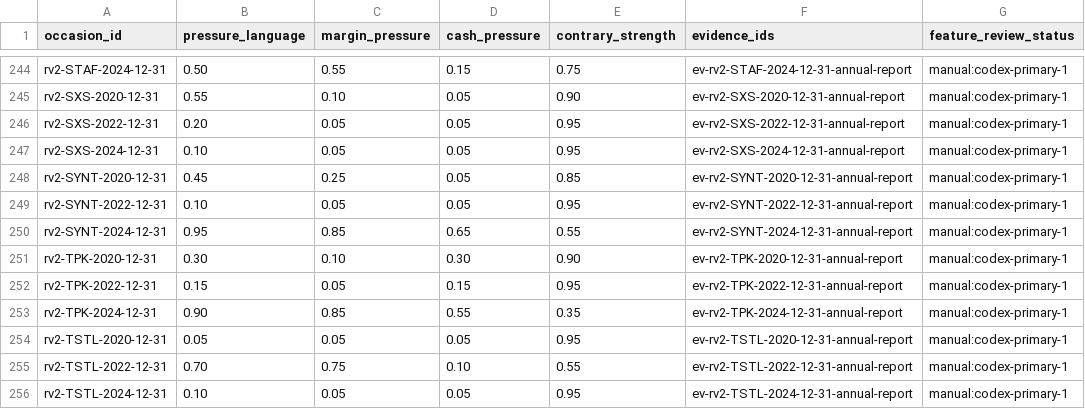
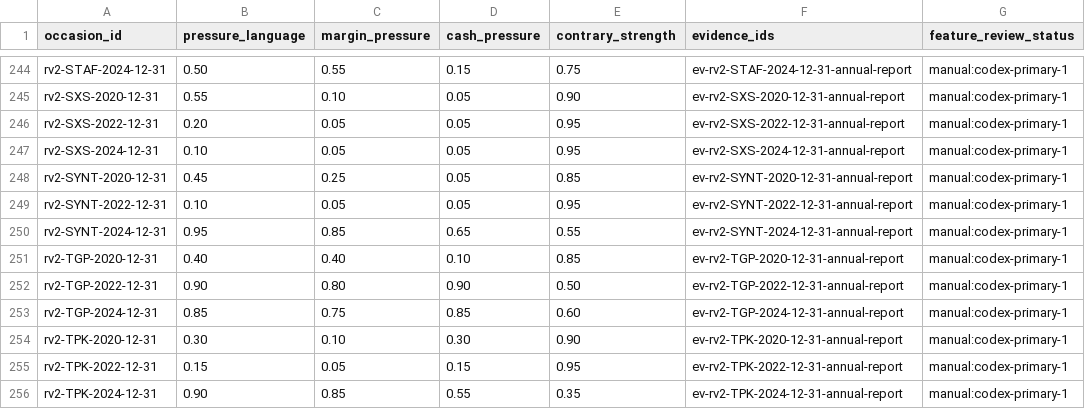
Before and after one commit to roseattridge-gif/piotw-intelligence, a CSV file: data/restructuring_v2/features.csv, drawn as a sheet; only a part is shown, gaps mark what is left out; the shorter side is filled out with more unchanged rows; the diff names each change by its address in the sheet, - before the commit and + after, or states it on an @@ line.

```diff
--- a/data/restructuring_v2/features.csv
+++ b/data/restructuring_v2/features.csv
+row 251: rv2-TGP-2020-12-31 | 0.40 | 0.40 | 0.10 | 0.85 | ev-rv2-TGP-2020-12-31-annual-report | manual:codex-primary-1
+row 252: rv2-TGP-2022-12-31 | 0.90 | 0.80 | 0.90 | 0.50 | ev-rv2-TGP-2022-12-31-annual-report | manual:codex-primary-1
+row 253: rv2-TGP-2024-12-31 | 0.85 | 0.75 | 0.85 | 0.60 | ev-rv2-TGP-2024-12-31-annual-report | manual:codex-primary-1
```
Also changed, not shown: data/derived/restructuring_v2_coverage_queue.csv, 3 other files.
